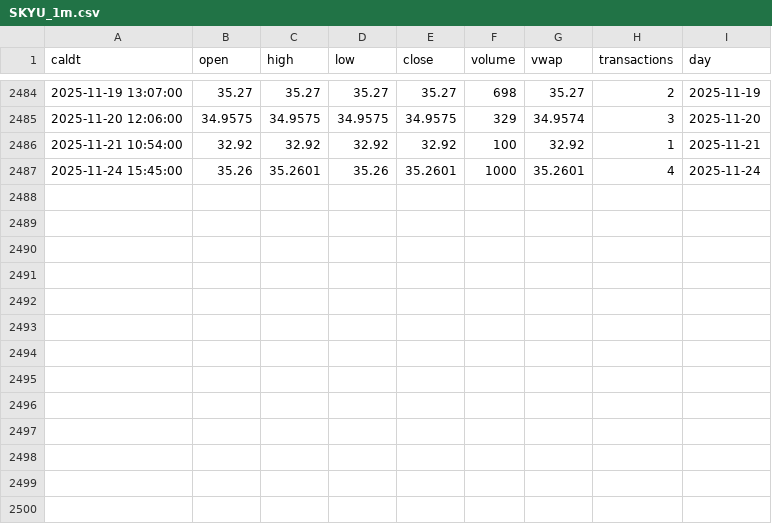
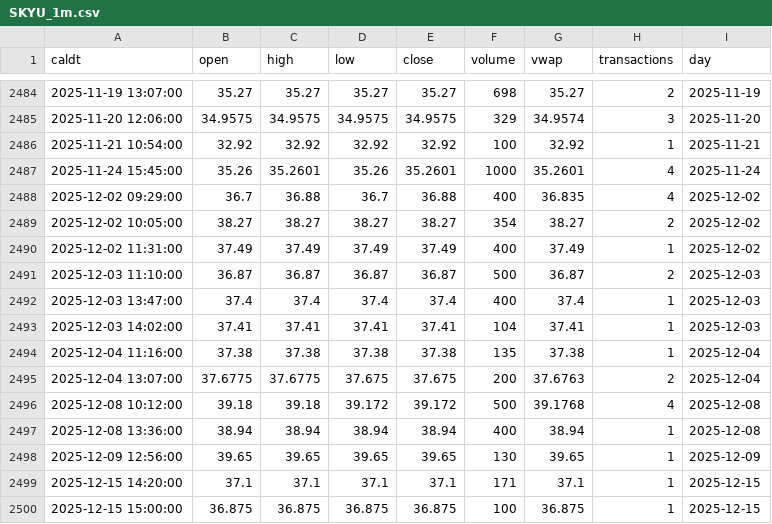
Before and after one commit to cloudspider/edge-orb-performance-site, a CSV file: data/SKYU_1m.csv, drawn as a sheet; only a part is shown, gaps mark what is left out; the diff names each change by its address in the sheet, - before the commit and + after, or states it on an @@ line.

Commit message:
data updates

```diff
--- a/data/SKYU_1m.csv
+++ b/data/SKYU_1m.csv
+row 2488: 2025-12-02 09:29:00 | 36.7 | 36.88 | 36.7 | 36.88 | 400 | 36.835 | 4 | 2025-12-02
+row 2489: 2025-12-02 10:05:00 | 38.27 | 38.27 | 38.27 | 38.27 | 354 | 38.27 | 2 | 2025-12-02
+row 2490: 2025-12-02 11:31:00 | 37.49 | 37.49 | 37.49 | 37.49 | 400 | 37.49 | 1 | 2025-12-02
+row 2491: 2025-12-03 11:10:00 | 36.87 | 36.87 | 36.87 | 36.87 | 500 | 36.87 | 2 | 2025-12-03
+row 2492: 2025-12-03 13:47:00 | 37.4 | 37.4 | 37.4 | 37.4 | 400 | 37.4 | 1 | 2025-12-03
+row 2493: 2025-12-03 14:02:00 | 37.41 | 37.41 | 37.41 | 37.41 | 104 | 37.41 | 1 | 2025-12-03
+row 2494: 2025-12-04 11:16:00 | 37.38 | 37.38 | 37.38 | 37.38 | 135 | 37.38 | 1 | 2025-12-04
+row 2495: 2025-12-04 13:07:00 | 37.6775 | 37.6775 | 37.675 | 37.675 | 200 | 37.6763 | 2 | 2025-12-04
+row 2496: 2025-12-08 10:12:00 | 39.18 | 39.18 | 39.172 | 39.172 | 500 | 39.1768 | 4 | 2025-12-08
+row 2497: 2025-12-08 13:36:00 | 38.94 | 38.94 | 38.94 | 38.94 | 400 | 38.94 | 1 | 2025-12-08
+row 2498: 2025-12-09 12:56:00 | 39.65 | 39.65 | 39.65 | 39.65 | 130 | 39.65 | 1 | 2025-12-09
+row 2499: 2025-12-15 14:20:00 | 37.1 | 37.1 | 37.1 | 37.1 | 171 | 37.1 | 1 | 2025-12-15
+row 2500: 2025-12-15 15:00:00 | 36.875 | 36.875 | 36.875 | 36.875 | 100 | 36.875 | 1 | 2025-12-15
```
Also changed, not shown: 7 other files.
